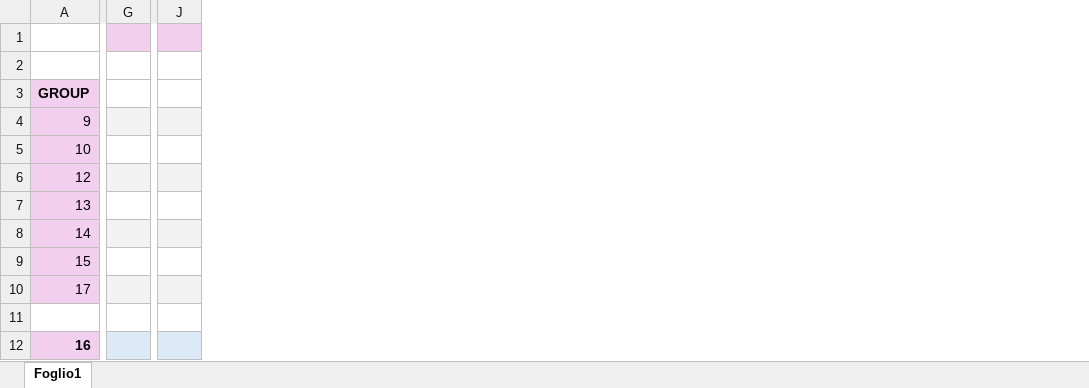
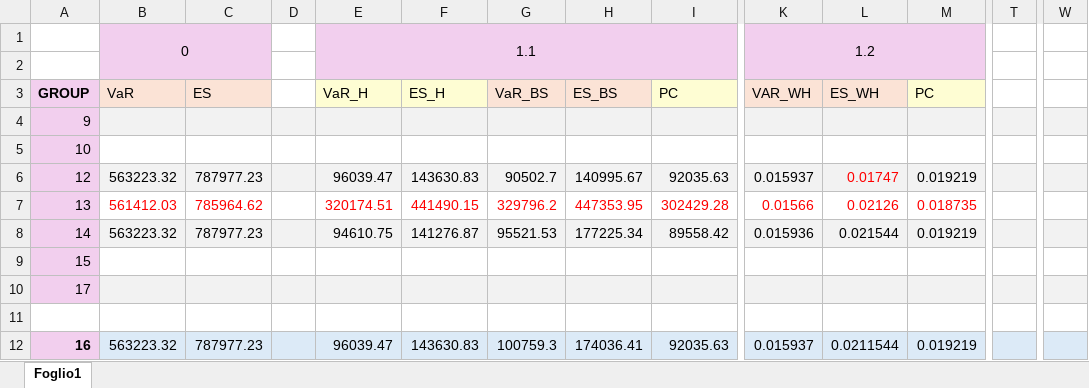
Before and after one commit to NicoloToia/Financial_Engineering, an Excel workbook: Assignment4_correzioni/Tab_results.xlsx, sheet Foglio1, drawn as a sheet; only a part is shown, gaps mark what is left out; values as stored, in another font and other column widths than the file's, no borders; addresses are those after the commit; the diff covers the shown part only; the diff names each change by its address in the sheet, - before the commit and + after, or states it on an @@ line.

```diff
--- a/Assignment4_correzioni/Tab_results.xlsx (sheet Foglio1)
+++ b/Assignment4_correzioni/Tab_results.xlsx (sheet Foglio1)
+column B, rows 1-12: 0 |  | VaR |  |  | 563223.32 | 561412.03 | 563223.32 |  |  |  | 563223.32
+column C, rows 3-12: ES |  |  | 787977.23 | 785964.62 | 787977.23 |  |  |  | 787977.23
+column D, empty
+column E, rows 1-12: 1.1 |  | VaR_H |  |  | 96039.47 | 320174.51 | 94610.75 |  |  |  | 96039.47
+column F, rows 3-12: ES_H |  |  | 143630.83 | 441490.15 | 141276.87 |  |  |  | 143630.83
+column G, rows 3-12: VaR_BS |  |  | 90502.7 | 329796.2 | 95521.53 |  |  |  | 100759.3
+column H, rows 3-12: ES_BS |  |  | 140995.67 | 447353.95 | 177225.34 |  |  |  | 174036.41
+column I, rows 3-12: PC |  |  | 92035.63 | 302429.28 | 89558.42 |  |  |  | 92035.63
+column K, rows 1-12: 1.2 |  | VAR_WH |  |  | 0.015937 | 0.01566 | 0.015936 |  |  |  | 0.015937
+column L, rows 3-12: ES_WH |  |  | 0.01747 | 0.02126 | 0.021544 |  |  |  | 0.0211544
+column M, rows 3-12: PC |  |  | 0.019219 | 0.018735 | 0.019219 |  |  |  | 0.019219
-T1 fill: #F2CFEE
+T1 fill: none
-W1 fill: #F2CFEE
+W1 fill: none
```
Also changed, not shown: 2 added columns elsewhere in this sheet, 1 other file.
